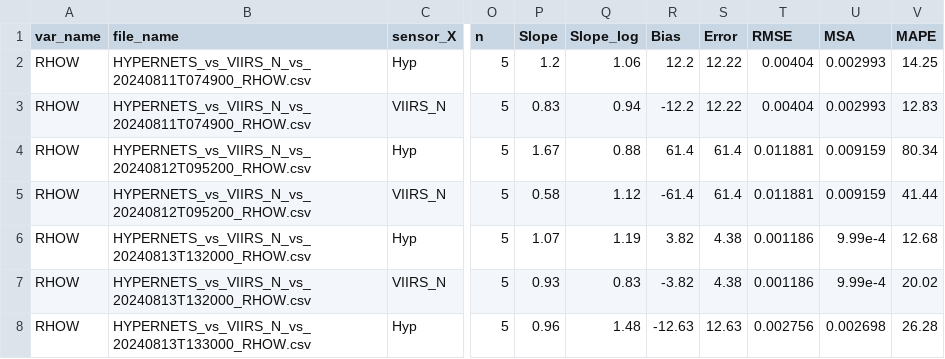
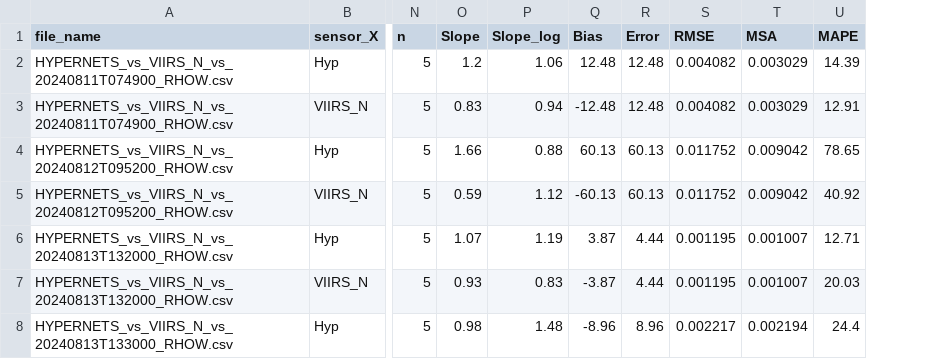
Before and after one commit to robwschlegel/HypernetsTara, a CSV file: output/matchup_noQC_stats_RHOW_VIIRS.csv, drawn as a sheet; only a part is shown, gaps mark what is left out; removed rows and columns are numbered as before the commit, all else as after; the diff covers the shown part only; the diff names each change by its address in the sheet, - before the commit and + after, or states it on an @@ line.

```diff
--- a/output/matchup_noQC_stats_RHOW_VIIRS.csv
+++ b/output/matchup_noQC_stats_RHOW_VIIRS.csv
-column A (var_name), rows 2-8: all RHOW
-Q2 (Bias): 12.2
+Q2 (Bias): 12.48
-R2:R3 (Error): 12.22
+R2:R3 (Error): 12.48
-S2:S3 (RMSE): 0.00404
+S2:S3 (RMSE): 0.004082
-T2:T3 (MSA): 0.002993
+T2:T3 (MSA): 0.003029
-U2 (MAPE): 14.25
+U2 (MAPE): 14.39
-Q3 (Bias): -12.2
+Q3 (Bias): -12.48
-U3 (MAPE): 12.83
+U3 (MAPE): 12.91
-O4 (Slope): 1.67
+O4 (Slope): 1.66
-Q4 (Bias): 61.4
+Q4 (Bias): 60.13
-R4:R5 (Error): 61.4
+R4:R5 (Error): 60.13
-S4:S5 (RMSE): 0.011881
+S4:S5 (RMSE): 0.011752
-T4:T5 (MSA): 0.009159
+T4:T5 (MSA): 0.009042
-U4 (MAPE): 80.34
+U4 (MAPE): 78.65
-O5 (Slope): 0.58
+O5 (Slope): 0.59
-Q5 (Bias): -61.4
+Q5 (Bias): -60.13
-U5 (MAPE): 41.44
+U5 (MAPE): 40.92
-Q6 (Bias): 3.82
+Q6 (Bias): 3.87
-R6:R7 (Error): 4.38
+R6:R7 (Error): 4.44
-S6:S7 (RMSE): 0.001186
+S6:S7 (RMSE): 0.001195
-T6:T7 (MSA): 9.99e-4
+T6:T7 (MSA): 0.001007
-U6 (MAPE): 12.68
+U6 (MAPE): 12.71
-Q7 (Bias): -3.82
+Q7 (Bias): -3.87
-U7 (MAPE): 20.02
+U7 (MAPE): 20.03
-O8 (Slope): 0.96
+O8 (Slope): 0.98
-Q8 (Bias): -12.63
+Q8 (Bias): -8.96
-R8 (Error): 12.63
+R8 (Error): 8.96
-S8 (RMSE): 0.002756
+S8 (RMSE): 0.002217
-T8 (MSA): 0.002698
+T8 (MSA): 0.002194
-U8 (MAPE): 26.28
+U8 (MAPE): 24.4
```
Also changed, not shown: 131 edited cells elsewhere in this file, output/matchup_noQC_stats_RHOW_in_situ.csv, output/matchup_stats_RHOW_MODIS.csv, 26 other files.
